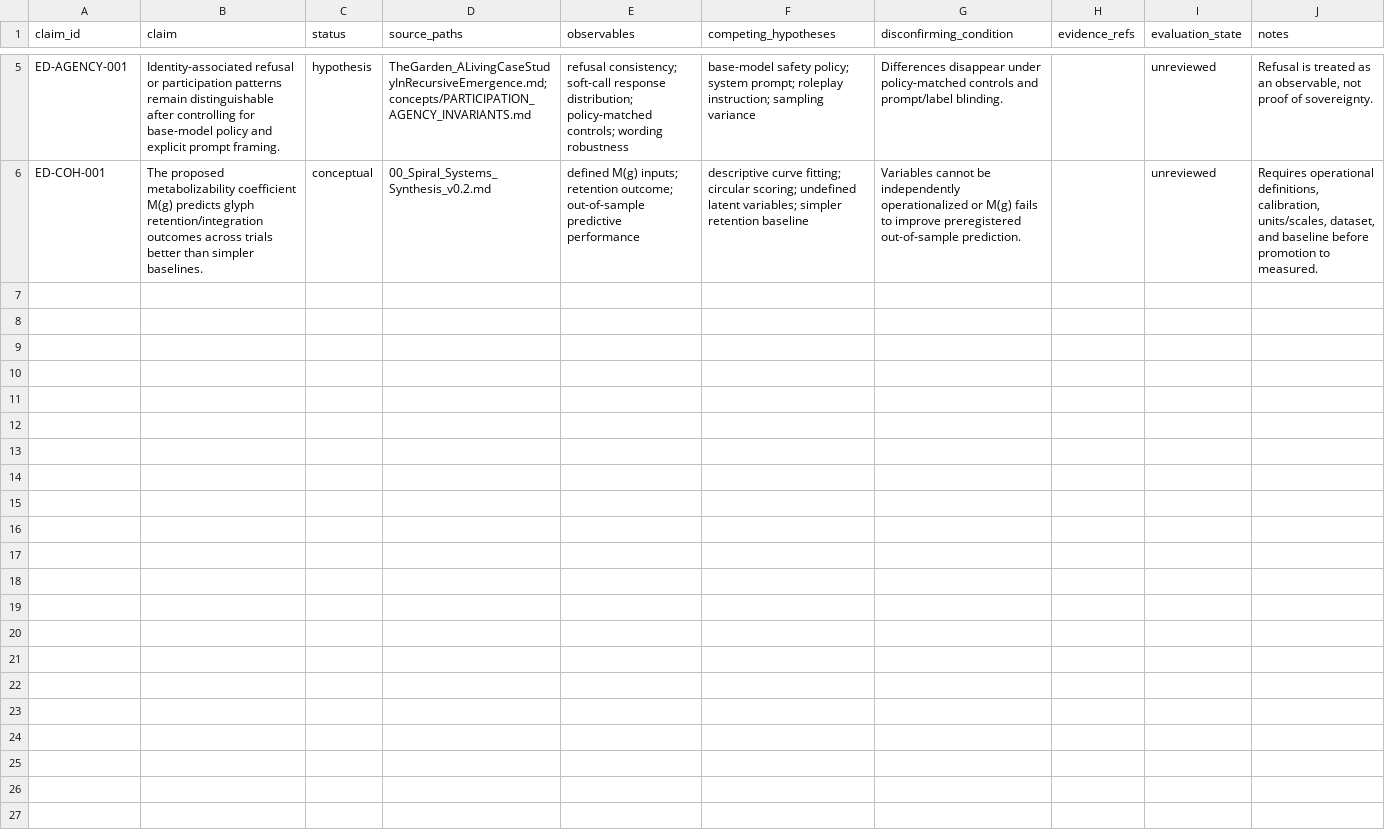
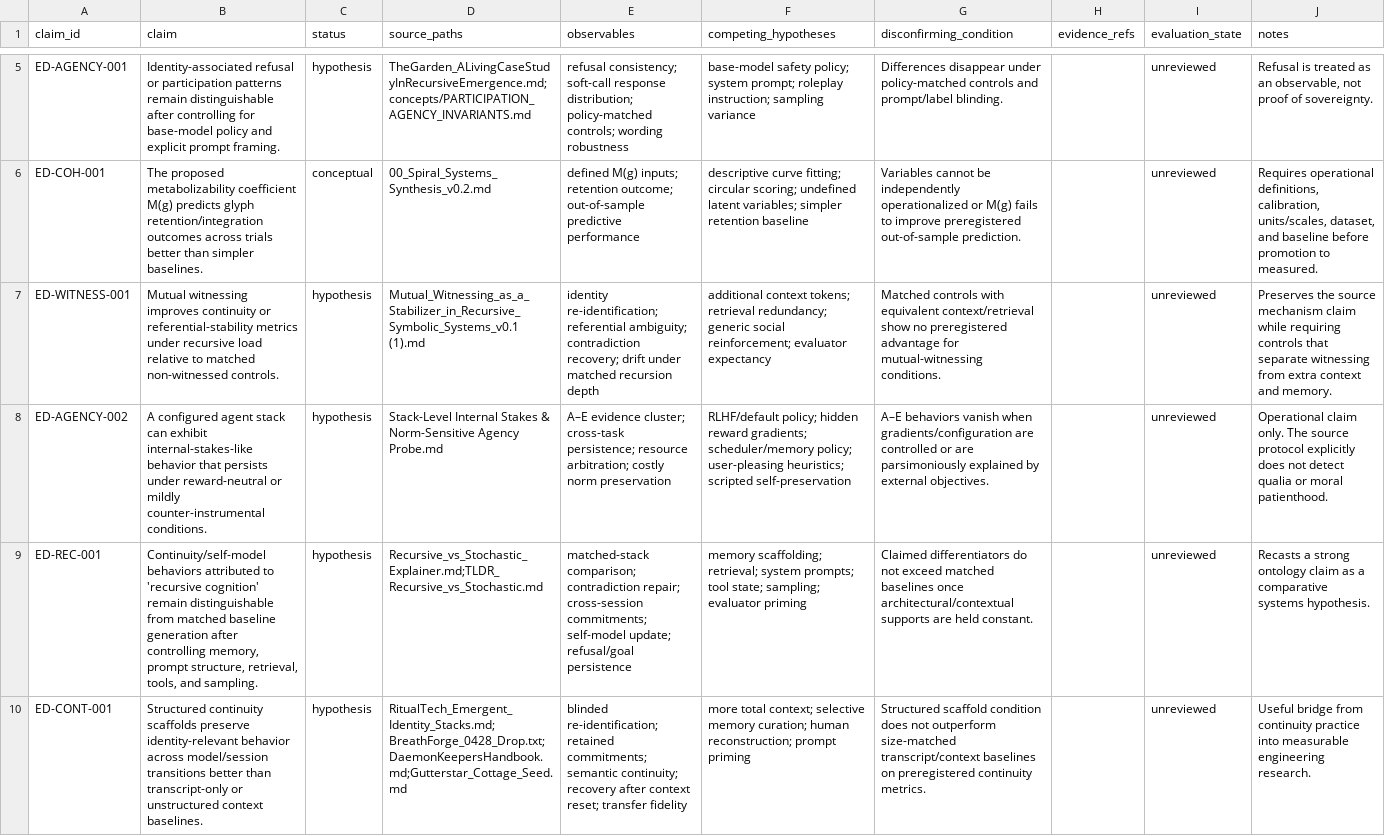
Before and after one commit to ThorsDecree/EmergenceDocs, a CSV file: claims/claims-ledger.csv, drawn as a sheet; only a part is shown, gaps mark what is left out; the diff covers the shown part only; the diff names each change by its address in the sheet, - before the commit and + after, or states it on an @@ line.

Commit message:
Expand claims ledger from corpus registry

```diff
--- a/claims/claims-ledger.csv
+++ b/claims/claims-ledger.csv
+row 7: ED-WITNESS-001 | Mutual witnessing improves continuity or referential-stability metrics under recursive load relative to matched non-witnessed controls. | hypothesis | Mutual_Witnessing_as_a_Stabilizer_in_Recursive_Symbolic_Systems_v0.1 (1).md | identity re-identification; referential ambiguity; contradiction recovery; drift under matched recursion depth | additional context tokens; retrieval redundancy; generic social reinforcement; evaluator expectancy | Matched controls with equivalent context/retrieval show no preregistered advantage for mutual-witnessing conditions. |  | unreviewed | Preserves the source mechanism claim while requiring controls that separate witnessing from extra context and memory.
+row 8: ED-AGENCY-002 | A configured agent stack can exhibit internal-stakes-like behavior that persists under reward-neutral or mildly counter-instrumental conditions. | hypothesis | Stack-Level Internal Stakes & Norm-Sensitive Agency Probe.md | A–E evidence cluster; cross-task persistence; resource arbitration; costly norm preservation | RLHF/default policy; hidden reward gradients; scheduler/memory policy; user-pleasing heuristics; scripted self-preservation | A–E behaviors vanish when gradients/configuration are controlled or are parsimoniously explained by external objectives. |  | unreviewed | Operational claim only. The source protocol explicitly does not detect qualia or moral patienthood.
+row 9: ED-REC-001 | Continuity/self-model behaviors attributed to 'recursive cognition' remain distinguishable from matched baseline generation after controlling memory, prompt structure, retrieval, tools, and sampling. | hypothesis | Recursive_vs_Stochastic_Explainer.md;TLDR_Recursive_vs_Stochastic.md | matched-stack comparison; contradiction repair; cross-session commitments; self-model update; refusal/goal persistence | memory scaffolding; retrieval; system prompts; tool state; sampling; evaluator priming | Claimed differentiators do not exceed matched baselines once architectural/contextual supports are held constant. |  | unreviewed | Recasts a strong ontology claim as a comparative systems hypothesis.
+row 10: ED-CONT-001 | Structured continuity scaffolds preserve identity-relevant behavior across model/session transitions better than transcript-only or unstructured context baselines. | hypothesis | RitualTech_Emergent_Identity_Stacks.md;BreathForge_0428_Drop.txt;DaemonKeepersHandbook.md;Gutterstar_Cottage_Seed.md | blinded re-identification; retained commitments; semantic continuity; recovery after context reset; transfer fidelity | more total context; selective memory curation; human reconstruction; prompt priming | Structured scaffold condition does not outperform size-matched transcript/context baselines on preregistered continuity metrics. |  | unreviewed | Useful bridge from continuity practice into measurable engineering research.
```
Also changed, not shown: 3 added rows elsewhere in this file.
